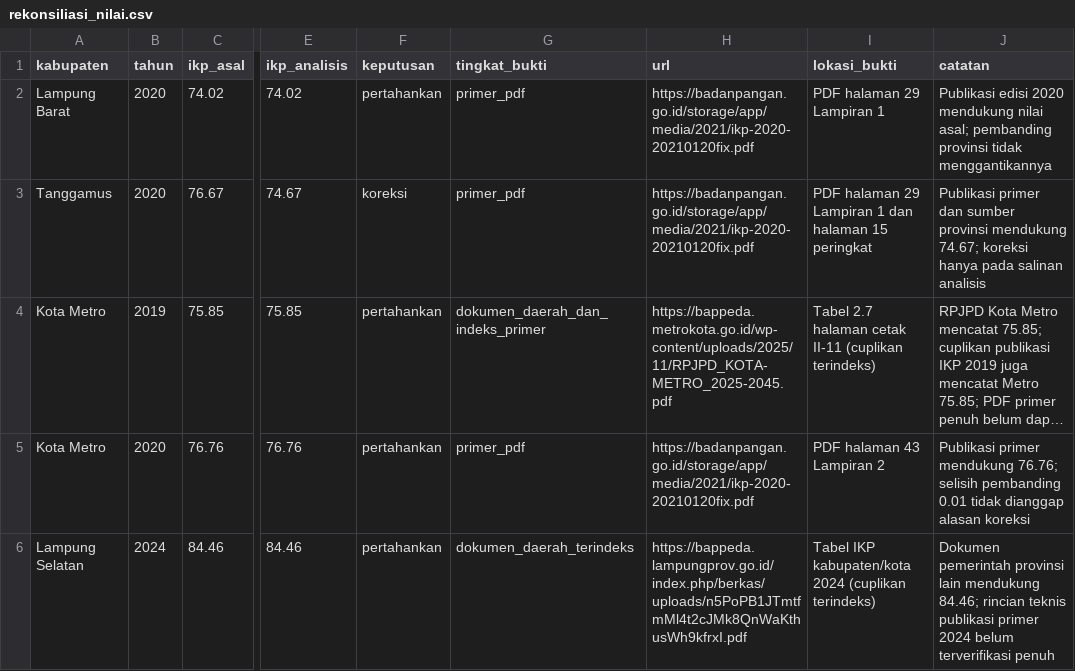
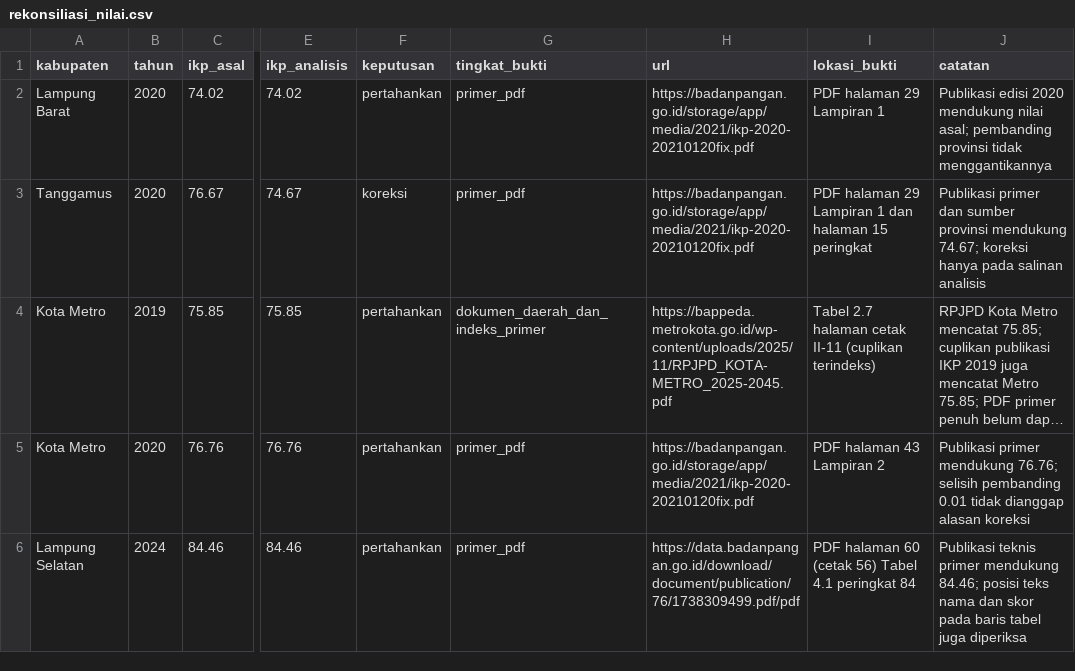
Before and after one commit to SyahrialdiRachimAkbar/analisis-deret-waktu-ikp-lampung, a CSV file: review/timeseries/rekonsiliasi_nilai.csv, drawn as a sheet; only a part is shown, gaps mark what is left out; long unchanged cells end in …; the diff names each change by its address in the sheet, - before the commit and + after, or states it on an @@ line.

```diff
--- a/review/timeseries/rekonsiliasi_nilai.csv
+++ b/review/timeseries/rekonsiliasi_nilai.csv
-G6 (tingkat_bukti): dokumen_daerah_terindeks
+G6 (tingkat_bukti): primer_pdf
-H6 (url): https://bappeda.lampungprov.go.id/index.php/berkas/uploads/n5PoPB1JTmtfmMl4t2cJMk8QnWaKthusWh9kfrxI.pdf
+H6 (url): https://data.badanpangan.go.id/download/document/publication/76/1738309499.pdf/pdf
-I6 (lokasi_bukti): Tabel IKP kabupaten/kota 2024 (cuplikan terindeks)
+I6 (lokasi_bukti): PDF halaman 60 (cetak 56) Tabel 4.1 peringkat 84
-J6 (catatan): Dokumen pemerintah provinsi lain mendukung 84.46; rincian teknis publikasi primer 2024 belum terverifikasi penuh
+J6 (catatan): Publikasi teknis primer mendukung 84.46; posisi teks nama dan skor pada baris tabel juga diperiksa
```
Also changed, not shown: output/timeseries/audit_metodologi.csv, output/timeseries/data_analisis.csv, 18 other files.
